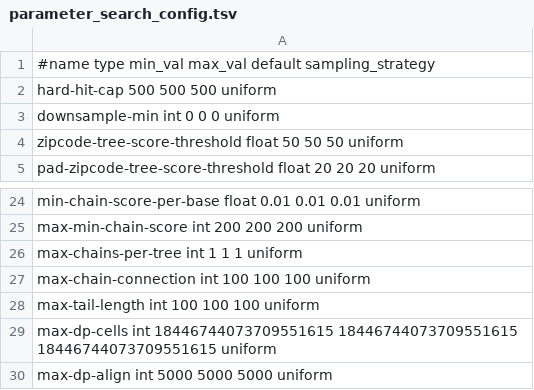
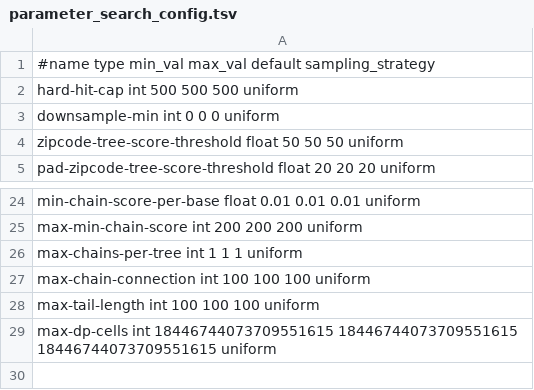
Before and after one commit to vgteam/long-read-giraffe-experiments, a TSV file: parameter_search_config.tsv, drawn as a sheet; only a part is shown, gaps mark what is left out.

Commit message:
Fix parameter config file

```diff
--- a/parameter_search_config.tsv
+++ b/parameter_search_config.tsv
@@ -1,3 +1,3 @@
 #name   type    min_val max_val default sampling_strategy
-hard-hit-cap    500 500 500  uniform
+hard-hit-cap    int    500 500 500  uniform
 downsample-min  int 0   0   0   uniform
@@ -29,2 +29 @@ max-tail-length int 100 100 100 uniform
 max-dp-cells    int 18446744073709551615    18446744073709551615    18446744073709551615    uniform
-max-dp-align    int 5000    5000    5000    uniform
```
